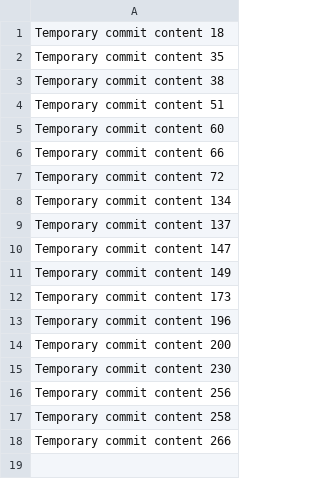
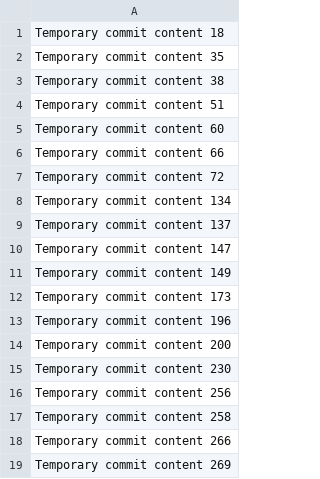
Before and after one commit to rosiemactina/BudgetWise, a CSV file: data.csv, drawn as a sheet; the diff names each change by its address in the sheet, - before the commit and + after, or states it on an @@ line.

```diff
--- a/data.csv
+++ b/data.csv
+row 19: Temporary commit content 269
```
